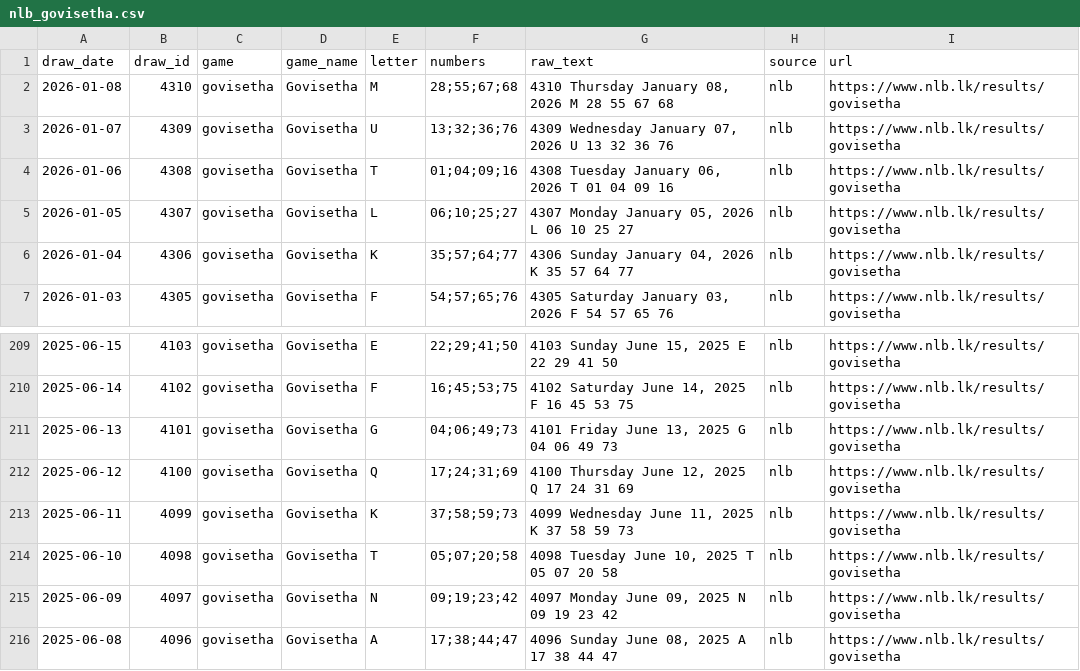
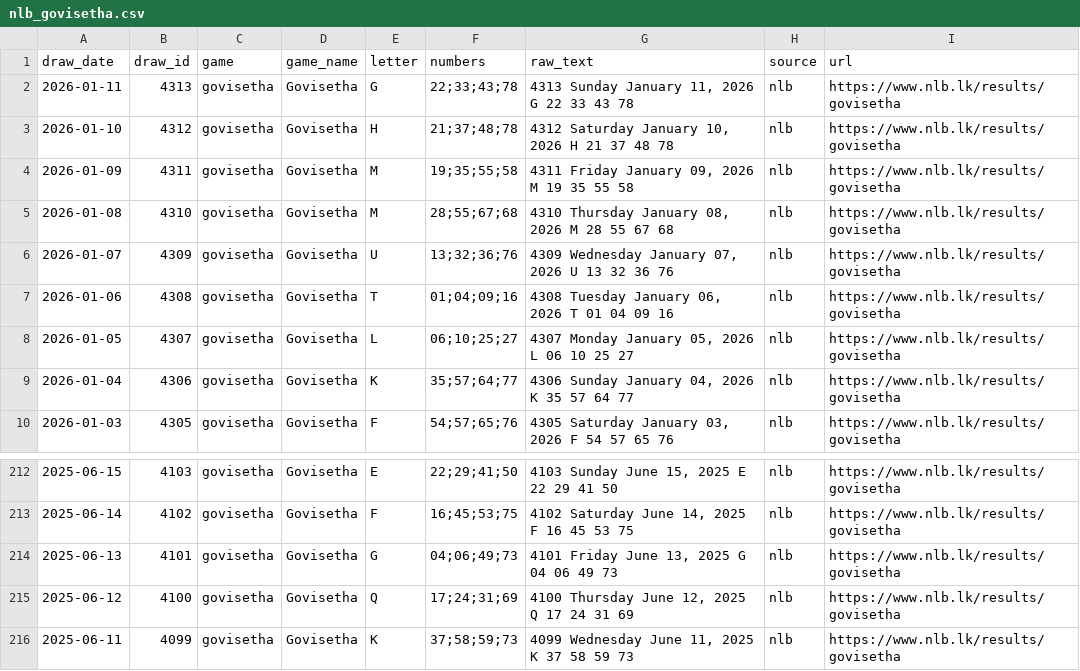
Before and after one commit to PathmikaW/lottery_analyzer, a CSV file: data/raw/nlb_govisetha.csv, drawn as a sheet; only a part is shown, gaps mark what is left out.

```diff
--- a/data/raw/nlb_govisetha.csv
+++ b/data/raw/nlb_govisetha.csv
@@ -1,2 +1,5 @@
 draw_date,draw_id,game,game_name,letter,numbers,raw_text,source,url
+2026-01-11,4313,govisetha,Govisetha,G,22;33;43;78,"4313 Sunday January 11, 2026 G 22 33 43 78",nlb,https://www.nlb.lk/results/govisetha
+2026-01-10,4312,govisetha,Govisetha,H,21;37;48;78,"4312 Saturday January 10, 2026 H 21 37 48 78",nlb,https://www.nlb.lk/results/govisetha
+2026-01-09,4311,govisetha,Govisetha,M,19;35;55;58,"4311 Friday January 09, 2026 M 19 35 55 58",nlb,https://www.nlb.lk/results/govisetha
 2026-01-08,4310,govisetha,Govisetha,M,28;55;67;68,"4310 Thursday January 08, 2026 M 28 55 67 68",nlb,https://www.nlb.lk/results/govisetha
@@ -213,4 +216 @@ draw_date,draw_id,game,game_name,letter,numbers,raw_text,source,url
 2025-06-11,4099,govisetha,Govisetha,K,37;58;59;73,"4099 Wednesday June 11, 2025 K 37 58 59 73",nlb,https://www.nlb.lk/results/govisetha
-2025-06-10,4098,govisetha,Govisetha,T,05;07;20;58,"4098 Tuesday June 10, 2025 T 05 07 20 58",nlb,https://www.nlb.lk/results/govisetha
-2025-06-09,4097,govisetha,Govisetha,N,09;19;23;42,"4097 Monday June 09, 2025 N 09 19 23 42",nlb,https://www.nlb.lk/results/govisetha
-2025-06-08,4096,govisetha,Govisetha,A,17;38;44;47,"4096 Sunday June 08, 2025 A 17 38 44 47",nlb,https://www.nlb.lk/results/govisetha
```
Also changed, not shown: data/raw/nlb_ada_sampatha.csv, data/raw/nlb_dhana_nidhanaya.csv, 21 other files.
